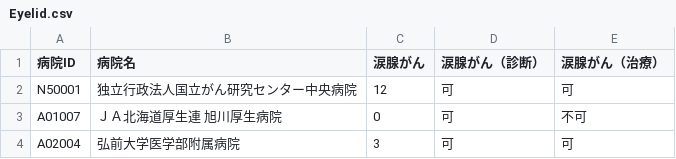
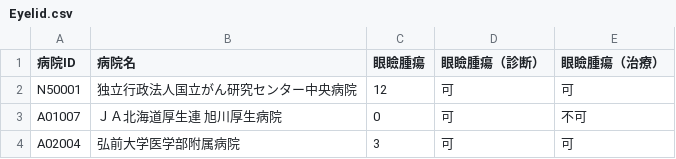
Before and after one commit to yo4raw/rare_cancer_facility_search, a CSV file: csv/Eyelid.csv, drawn as a sheet; only a part is shown.

Commit message:
csv更新

```diff
--- a/csv/Eyelid.csv
+++ b/csv/Eyelid.csv
@@ -1,2 +1,2 @@
-病院ID,病院名,涙腺がん,涙腺がん（診断）,涙腺がん（治療）
+病院ID,病院名,眼瞼腫瘍,眼瞼腫瘍（診断）,眼瞼腫瘍（治療）
 N50001,独立行政法人国立がん研究センター中央病院,12,可,可
```
